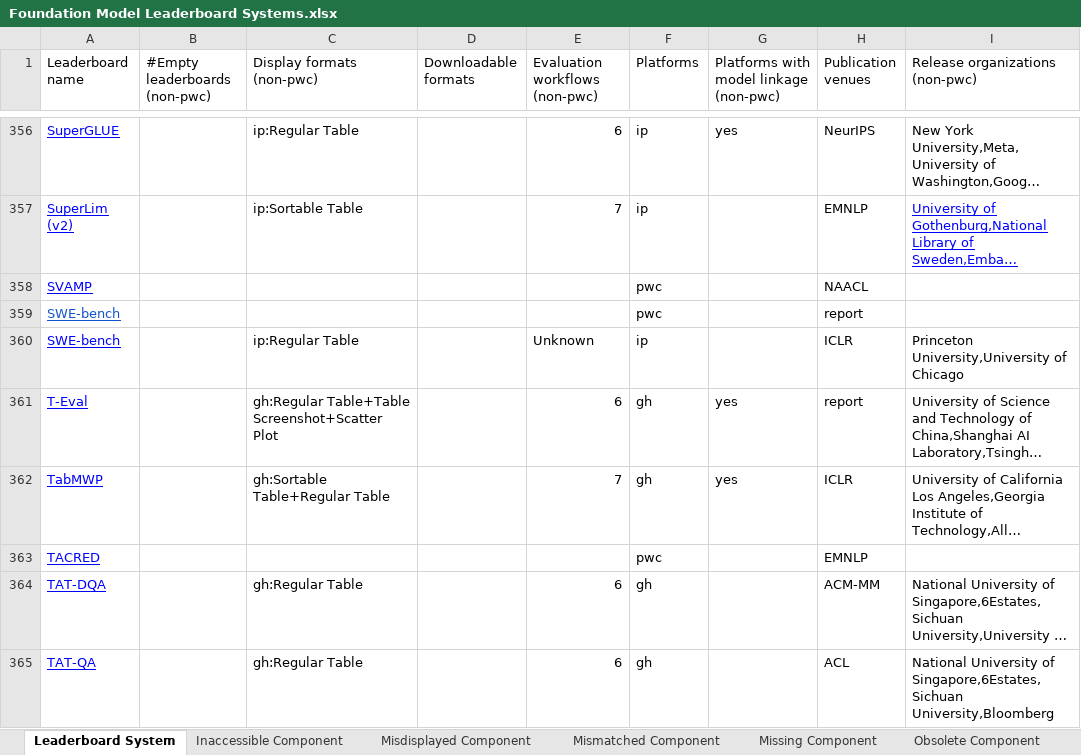
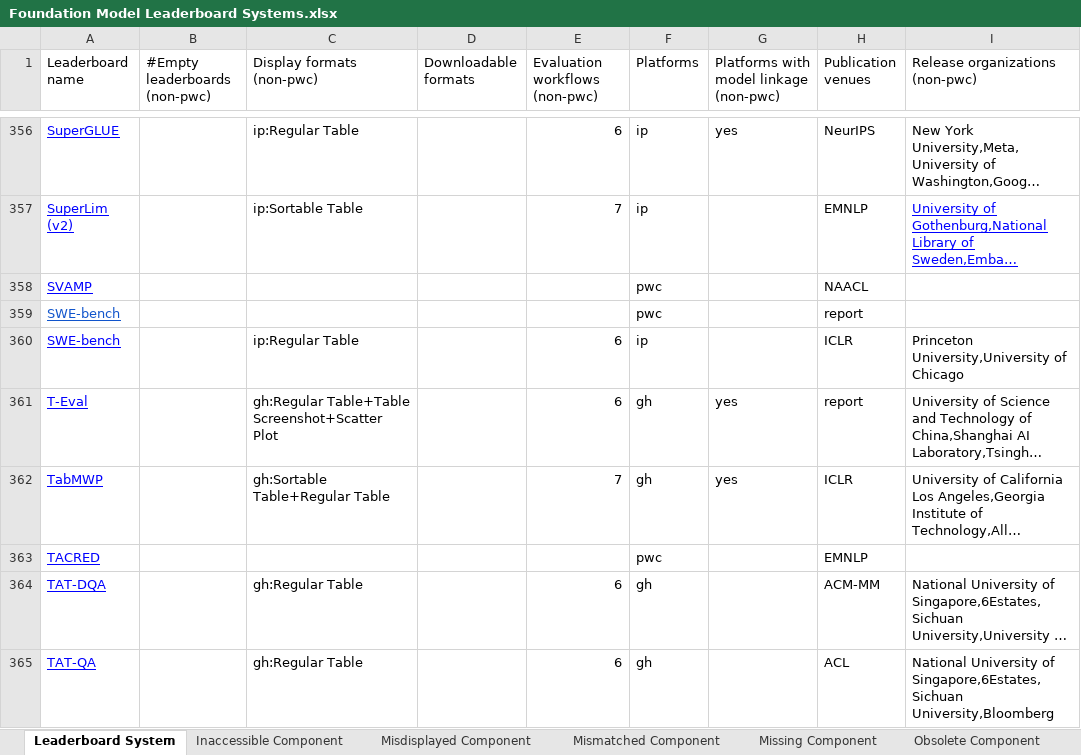
Before and after one commit to zhimin-z/Foundation-Model-Leaderboard-Survey, an Excel workbook: meta/Foundation Model Leaderboard Systems.xlsx, sheet Leaderboard System, drawn as a sheet; only a part is shown, gaps mark what is left out; long unchanged cells end in …; values as stored, in another font and other column widths than the file's, no borders; charts and pictures not drawn; the diff names each change by its address in the sheet, - before the commit and + after, or states it on an @@ line.

```diff
--- a/meta/Foundation Model Leaderboard Systems.xlsx (sheet Leaderboard System)
+++ b/meta/Foundation Model Leaderboard Systems.xlsx (sheet Leaderboard System)
-E360 (Evaluation workflows (non-pwc)): Unknown
+E360 (Evaluation workflows (non-pwc)): 6
```
Also changed, not shown: sheet Unclear Component, 3 other files.
